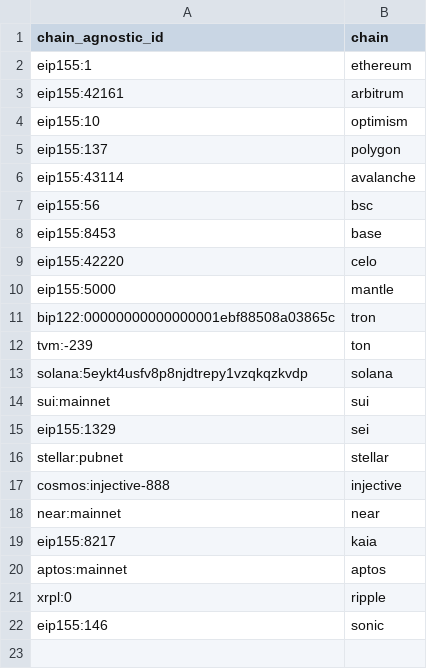
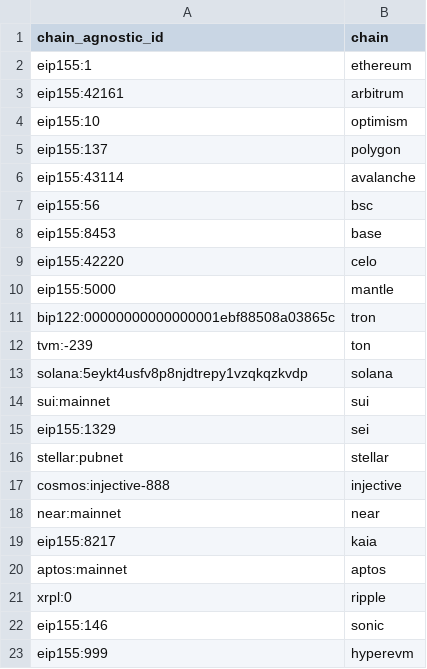
Before and after one commit to Artemis-xyz/dbt, a CSV file: seeds/chain_agnostic_ids.csv, drawn as a sheet.

Commit message:
Adding final step for hyperevm

```diff
--- a/seeds/chain_agnostic_ids.csv
+++ b/seeds/chain_agnostic_ids.csv
@@ -22 +22,2 @@ xrpl:0,ripple
 eip155:146,sonic
+eip155:999,hyperevm
```
Also changed, not shown: 1 other file.
